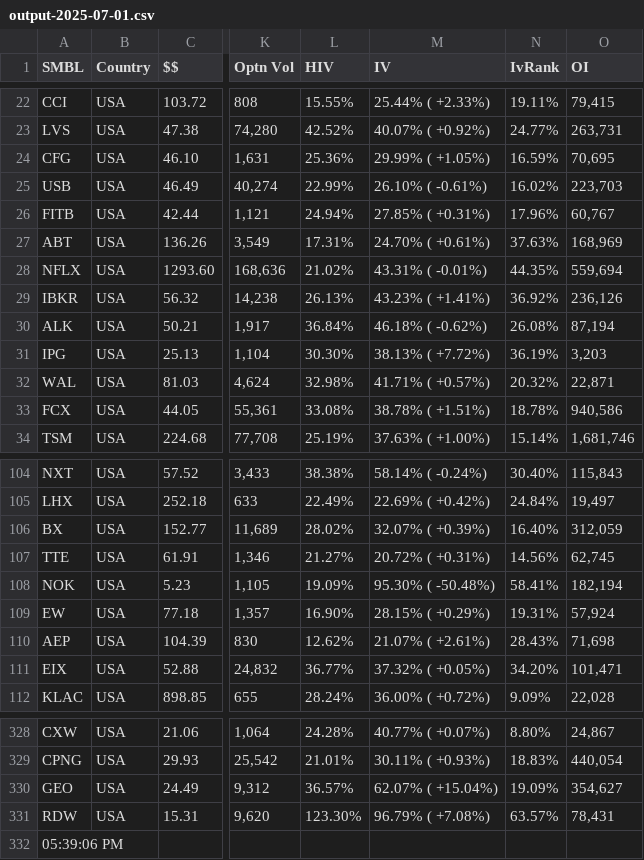
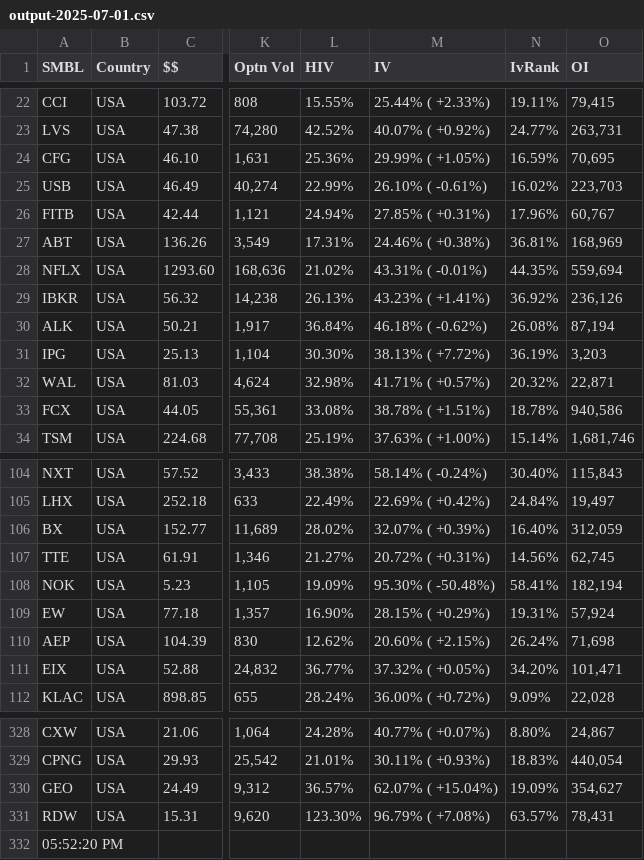
Before and after one commit to rkpanjiyar/tools, a CSV file: data/output-2025-07-01.csv, drawn as a sheet; only a part is shown, gaps mark what is left out; the diff names each change by its address in the sheet, - before the commit and + after, or states it on an @@ line.

Commit message:
Task Scheduler: latest run

```diff
--- a/data/output-2025-07-01.csv
+++ b/data/output-2025-07-01.csv
-M27 (IV): 24.70% ( +0.61%)
+M27 (IV): 24.46% ( +0.38%)
-N27 (IvRank): 37.63%
+N27 (IvRank): 36.81%
-M110 (IV): 21.07% ( +2.61%)
+M110 (IV): 20.60% ( +2.15%)
-N110 (IvRank): 28.43%
+N110 (IvRank): 26.24%
-A332 (SMBL): 05:39:06 PM
+A332 (SMBL): 05:52:20 PM
```
